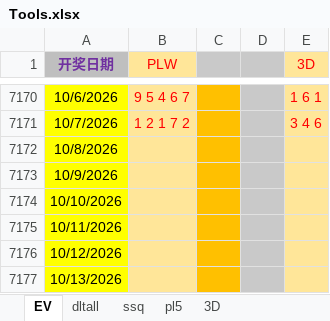
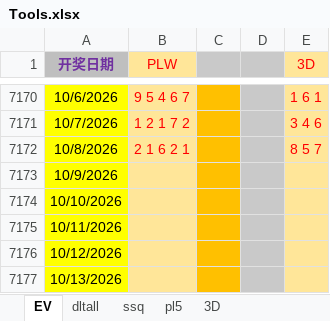
Before and after one commit to 12308422/jnsj, an Excel workbook: Tools.xlsx, sheet EV, drawn as a sheet; only a part is shown, gaps mark what is left out; values as stored, in another font and other column widths than the file's, no borders; the diff names each change by its address in the sheet, - before the commit and + after, or states it on an @@ line.

```diff
--- a/Tools.xlsx (sheet EV)
+++ b/Tools.xlsx (sheet EV)
-B7172 (PLW): (empty)
+B7172 (PLW): 2 1 6 2 1
-E7172 (3D): (empty)
+E7172 (3D): 8 5 7
```
Also changed, not shown: sheet ssq, sheet pl5, sheet 3D.
